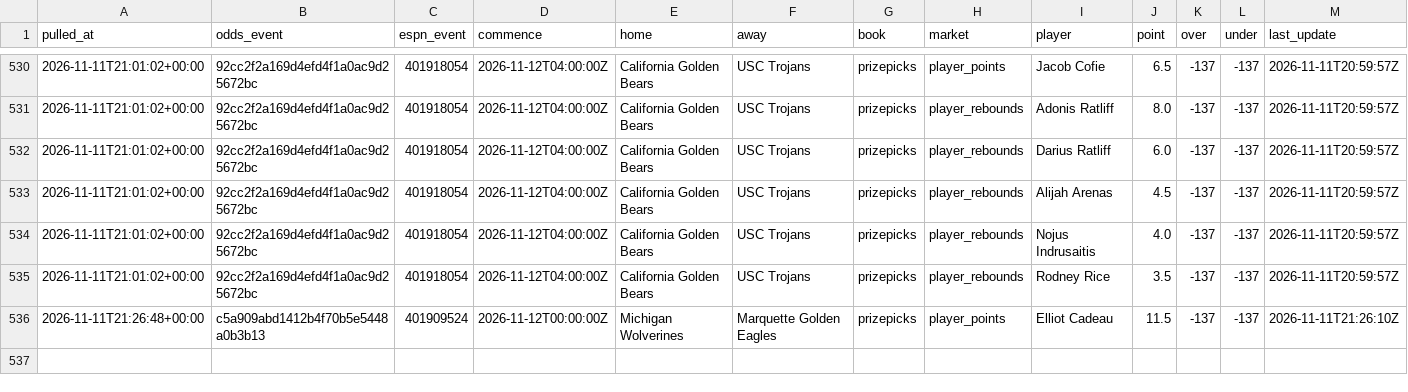
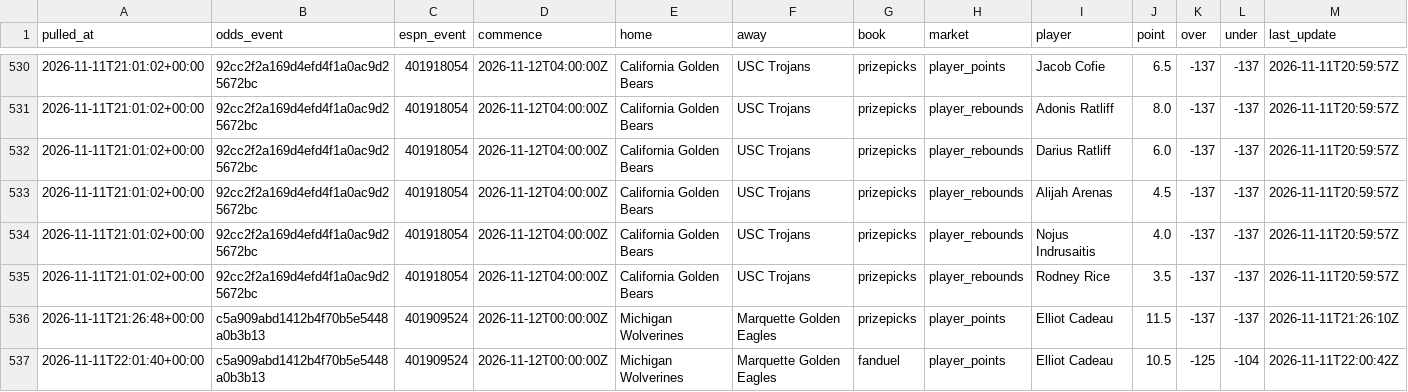
Before and after one commit to jlwin1995-alt/CBB, a CSV file: data/log/lines_log.csv, drawn as a sheet; only a part is shown, gaps mark what is left out.

```diff
--- a/data/log/lines_log.csv
+++ b/data/log/lines_log.csv
@@ -536 +536,2 @@ pulled_at,odds_event,espn_event,commence,home,away,book,market,player,point,over
 2026-11-11T21:26:48+00:00,c5a909abd1412b4f70b5e5448a0b3b13,401909524,2026-11-12T00:00:00Z,Michigan Wolverines,Marquette Golden Eagles,prizepicks,player_points,Elliot Cadeau,11.5,-137,-137,2026-11-11T21:26:10Z
+2026-11-11T22:01:40+00:00,c5a909abd1412b4f70b5e5448a0b3b13,401909524,2026-11-12T00:00:00Z,Michigan Wolverines,Marquette Golden Eagles,fanduel,player_points,Elliot Cadeau,10.5,-125,-104,2026-11-11T22:00:42Z
```
Also changed, not shown: data/log/credits.csv, data/log/proj_log.csv, 5 other files.
